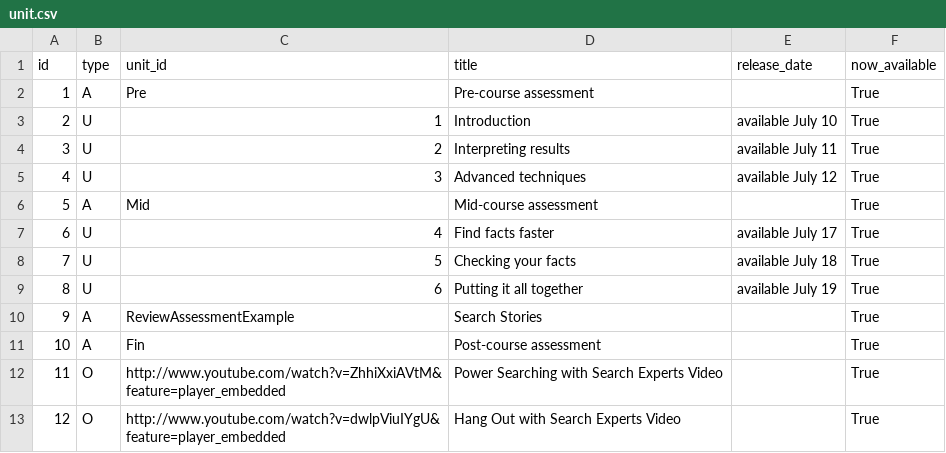
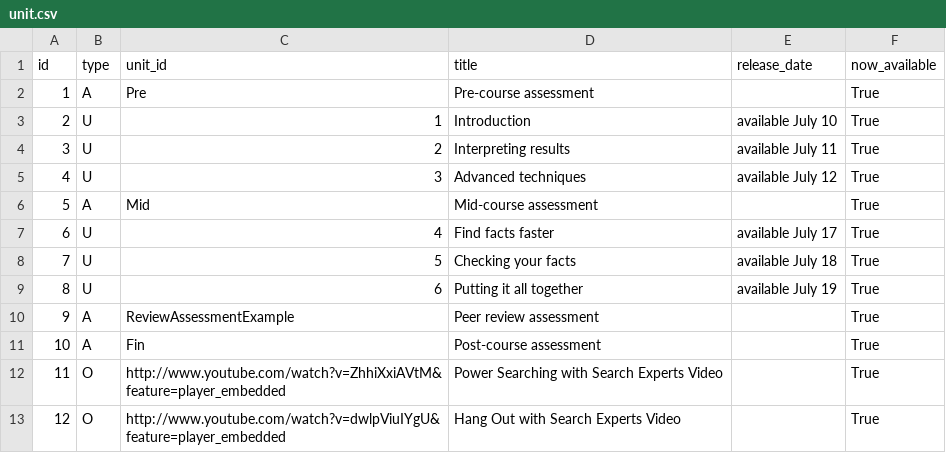
Before and after one commit to google/coursebuilder-core, a CSV file: coursebuilder/data/unit.csv, drawn as a sheet.

Commit message:
Use disabled elements for both the readonly assessments and the review dashboard page. Rename the sample review assessment. 	Change on 2013/04/04 by sll <sll@google.com> ------------- Created by MOE: http://code.google.com/p/moe-java MOE_MIGRATED_REVID=44855487

```diff
--- a/coursebuilder/data/unit.csv
+++ b/coursebuilder/data/unit.csv
@@ -9,3 +9,3 @@ id,type,unit_id,title,release_date,now_available
 8,U,6,Putting it all together,available July 19,True
-9,A,ReviewAssessmentExample,Search Stories,,True
+9,A,ReviewAssessmentExample,Peer review assessment,,True
 10,A,Fin,Post-course assessment,,True
```
Also changed, not shown: 2 other files.
